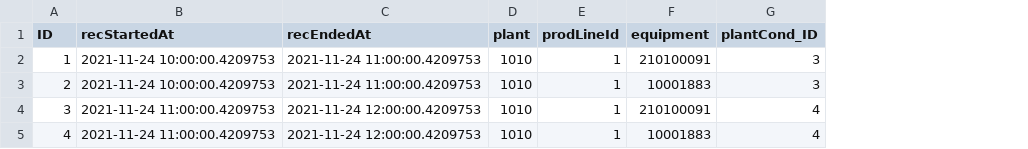
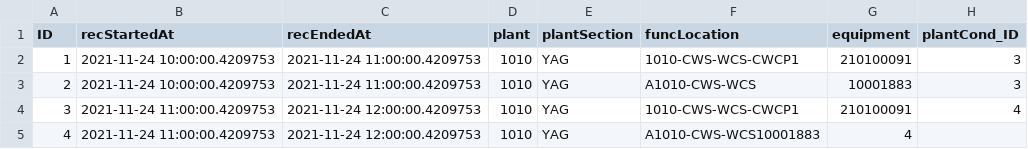
Before and after one commit to SAP-samples/btp-ai-sustainability-bootcamp, a CSV file: src/sustainable-smart-factory-app/db/data/sap.smartfactory-EquipmentConditions.csv, drawn as a sheet; removed rows and columns are numbered as before the commit, all else as after; the diff names each change by its address in the sheet, - before the commit and + after, or states it on an @@ line.

Commit message:
prodLineID=>plantSection; funcLocation added

```diff
--- a/src/sustainable-smart-factory-app/db/data/sap.smartfactory-EquipmentConditions.csv
+++ b/src/sustainable-smart-factory-app/db/data/sap.smartfactory-EquipmentConditions.csv
-column E (prodLineId), rows 2-5: all 1
+column E (plantSection), rows 2-5: all YAG
+column F (funcLocation), rows 2-5: 1010-CWS-WCS-CWCP1 | A1010-CWS-WCS | 1010-CWS-WCS-CWCP1 | A1010-CWS-WCS10001883
-G5 (equipment): 10001883
+G5 (equipment): 4
-H5 (plantCond_ID): 4
+H5 (plantCond_ID): (empty)
```
Also changed, not shown: src/sustainable-smart-factory-app/db/data/sap.smartfactory-SoundAnomalies.csv, 9 other files.
